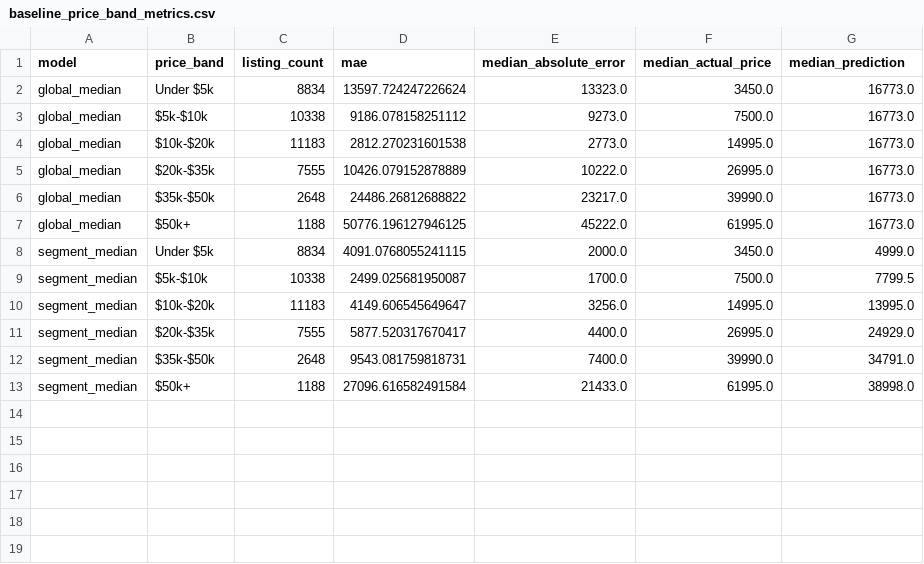
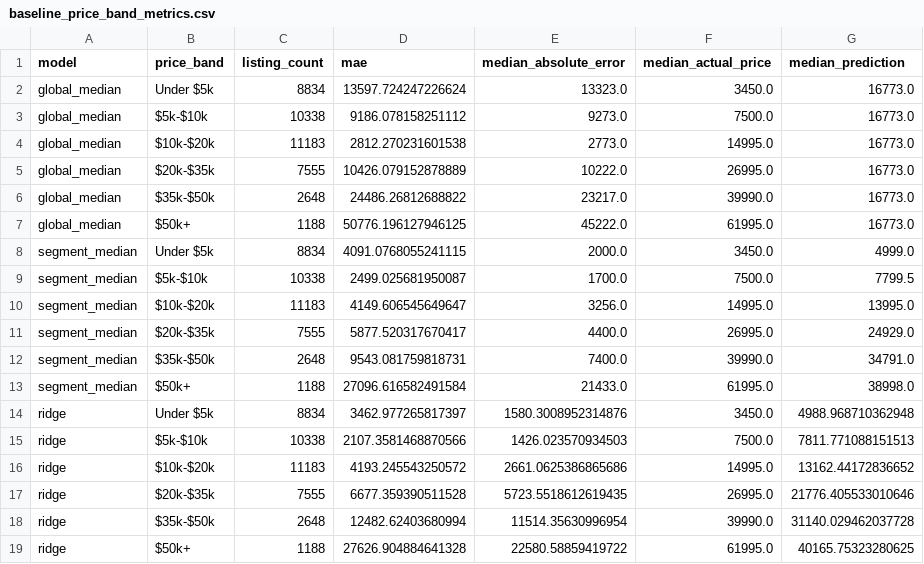
Before and after one commit to asim-aa/marketplace-pricing-analysis, a CSV file: reports/tables/baseline_price_band_metrics.csv, drawn as a sheet.

```diff
--- a/reports/tables/baseline_price_band_metrics.csv
+++ b/reports/tables/baseline_price_band_metrics.csv
@@ -13 +13,7 @@ segment_median,$35k-$50k,2648,9543.081759818731,7400.0,39990.0,34791.0
 segment_median,$50k+,1188,27096.616582491584,21433.0,61995.0,38998.0
+ridge,Under $5k,8834,3462.977265817397,1580.3008952314876,3450.0,4988.968710362948
+ridge,$5k-$10k,10338,2107.3581468870566,1426.023570934503,7500.0,7811.771088151513
+ridge,$10k-$20k,11183,4193.245543250572,2661.0625386865686,14995.0,13162.44172836652
+ridge,$20k-$35k,7555,6677.359390511528,5723.5518612619435,26995.0,21776.405533010646
+ridge,$35k-$50k,2648,12482.62403680994,11514.35630996954,39990.0,31140.029462037728
+ridge,$50k+,1188,27626.904884641328,22580.58859419722,61995.0,40165.75323280625
```
Also changed, not shown: 6 other files.
